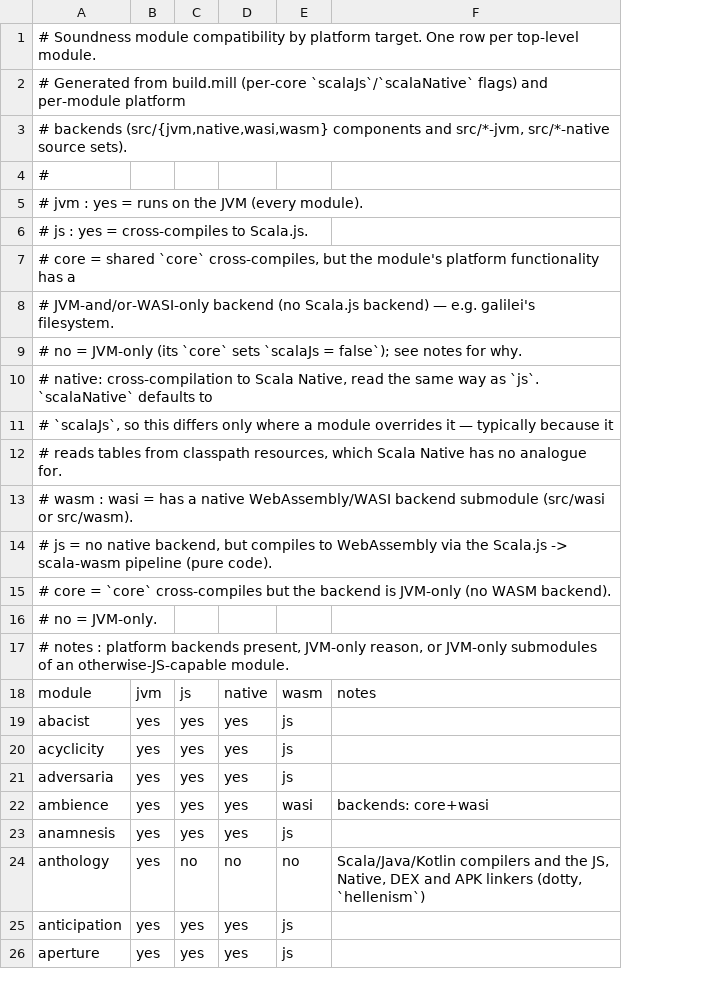
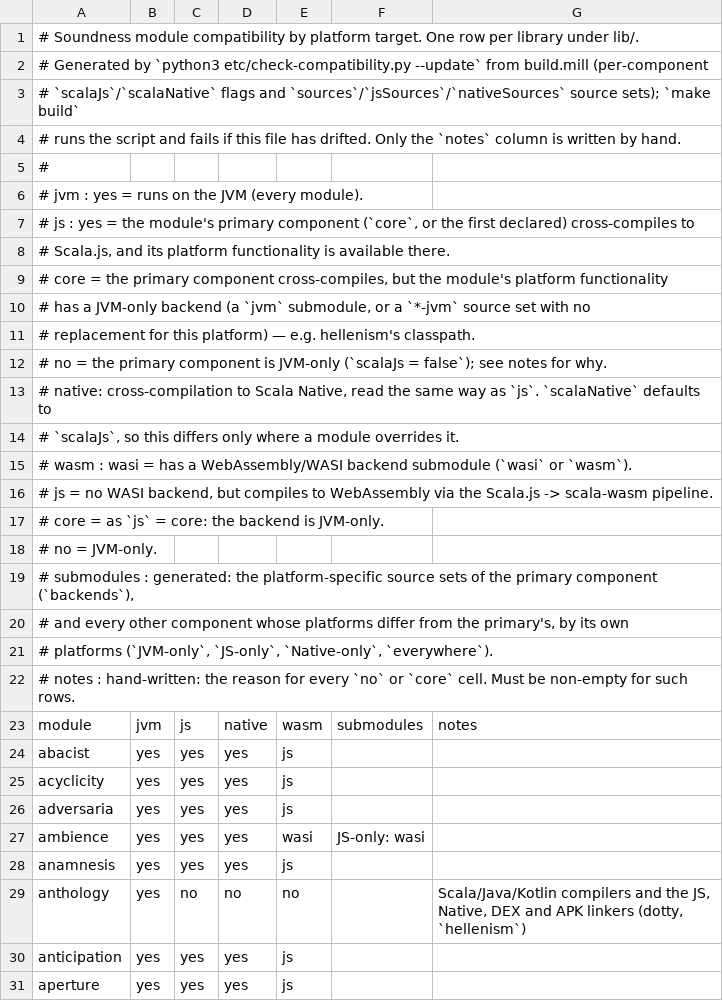
Before and after one commit to propensive/soundness, a TSV file: doc/compatibility.tsv, drawn as a sheet; only a part is shown; removed rows and columns are numbered as before the commit, all else as after; the diff covers the shown part only; the diff names each change by its address in the sheet, - before the commit and + after, or states it on an @@ line.

```diff
--- a/doc/compatibility.tsv
+++ b/doc/compatibility.tsv
+column F, rows 23-27: submodules |  |  |  | JS-only: wasi
-A1: …row per top-level module.
+A1: …row per library under lib/.
-A2: # Generated from build.mill (per-core `scalaJs`/`scalaNative` flags) and per-module platform
+A2: # Generated by `python3 etc/check-compatibility.py --update` from build.mill (per-component
-A3: # backends (src/{jvm,native,wasi,wasm} components and src/*-jvm, src/*-native source sets).
+A3: # `scalaJs`/`scalaNative` flags and `sources`/`jsSources`/`nativeSources` source sets); `make build`
+row 4: # runs the script and fails if this file has drifted. Only the `notes` column is written by hand.
-A7: …yes = cross-compiles to Scala.js.
+A7: …yes = the module's primary component (`core`, or the first declared) cross-compiles to
-A8: # core = shared `core` cross-compiles, but the module's platform functionality has a
+A8: # Scala.js, and its platform functionality is available there.
-A9: # JVM-and/or-WASI-only backend (no Scala.js backend) — e.g. galilei's filesystem.
+A9: # core = the primary component cross-compiles, but the module's platform functionality
-A10: # no = JVM-only (its `core` sets `scalaJs = false`); see notes for why.
+A10: # has a JVM-only backend (a `jvm` submodule, or a `*-jvm` source set with no
+row 11: # replacement for this platform) — e.g. hellenism's classpath.
+row 12: # no = the primary component is JVM-only (`scalaJs = false`); see notes for why.
-A14: …module overrides it — typically because it
+A14: …module overrides it.
-A15: # reads tables from classpath resources, which Scala Native has no analogue for.
+A15: # wasm : wasi = has a WebAssembly/WASI backend submodule (`wasi` or `wasm`).
-A16: # wasm : wasi = has a native WebAssembly/WASI backend submodule (src/wasi or src/wasm).
+A16: # js = no WASI backend, but compiles to WebAssembly via the Scala.js -> scala-wasm pipeline.
-A17: # js = no native backend, but compiles to WebAssembly via the Scala.js -> scala-wasm pipeline (pure code).
+A17: # core = as `js` = core: the backend is JVM-only.
-row 15: # core = `core` cross-compiles but the backend is JVM-only (no WASM backend).
-A19: # notes : platform backends present, JVM-only reason, or JVM-only submodules of an otherwise-JS-capable module.
+A19: # submodules : generated: the platform-specific source sets of the primary component (`backends`),
+row 20: # and every other component whose platforms differ from the primary's, by its own
+row 21: # platforms (`JVM-only`, `JS-only`, `Native-only`, `everywhere`).
+row 22: # notes : hand-written: the reason for every `no` or `core` cell. Must be non-empty for such rows.
-G27: backends: core+wasi
+G27: (empty)
```
Also changed, not shown: 2 added rows and 66 edited cells elsewhere in this file, 5 other files.
